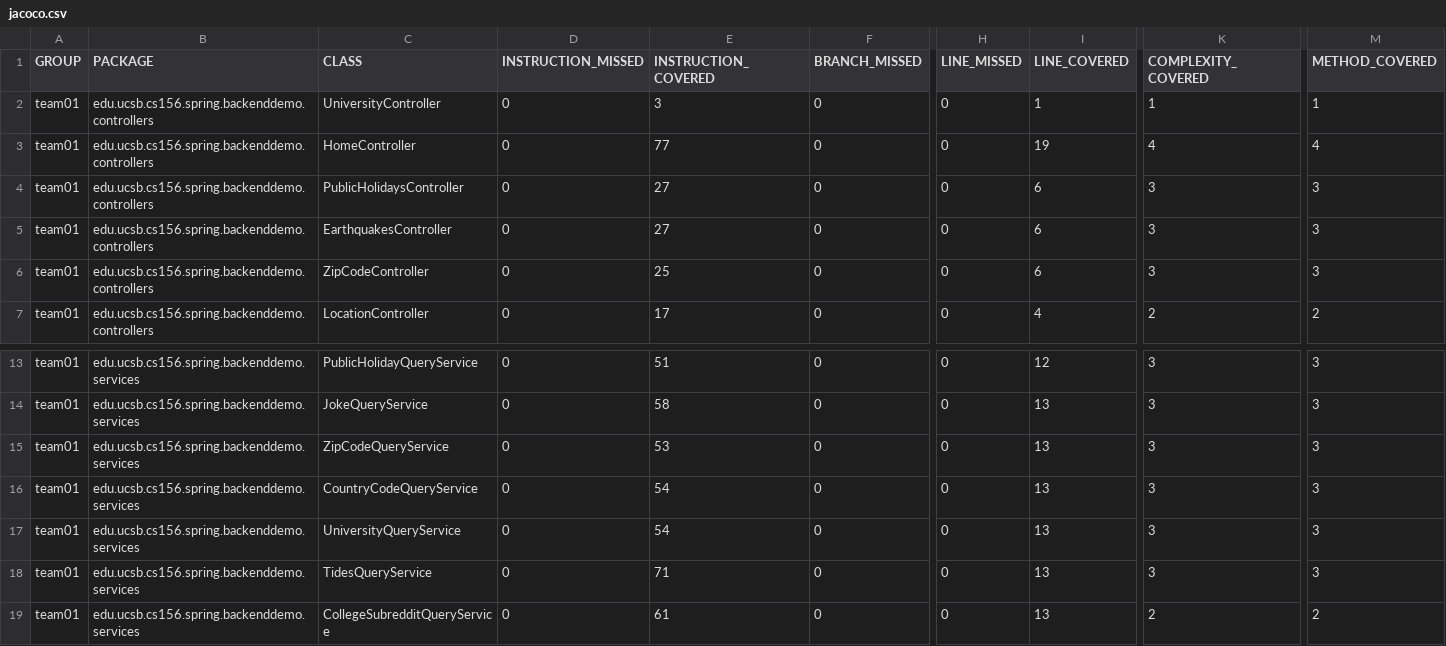
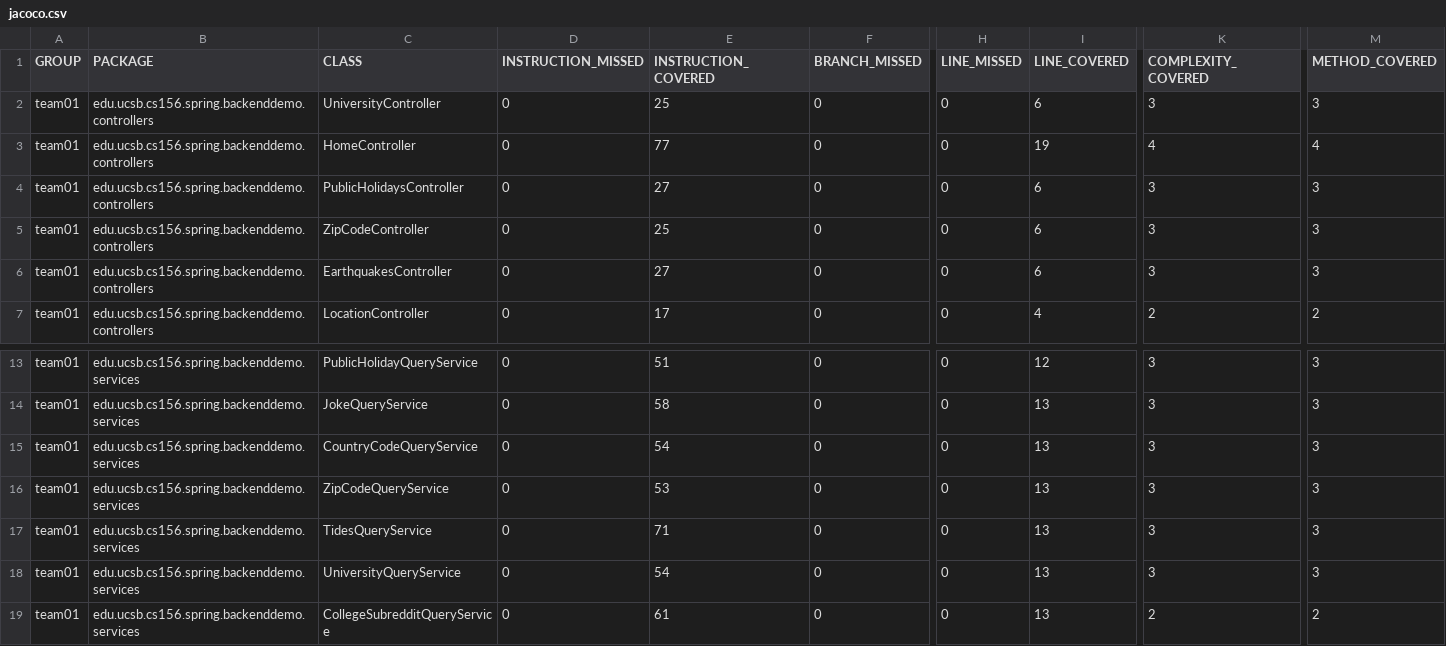
Before and after one commit to ucsb-cs156-w24/team01-w24-7pm-2, a CSV file: jacoco/jacoco.csv, drawn as a sheet; only a part is shown, gaps mark what is left out; the diff names each change by its address in the sheet, - before the commit and + after, or states it on an @@ line.

Commit message:
Deploying to gh-pages from @ ucsb-cs156-w24/team01-w24-7pm-2@f13f1e441af812fe5e654388c0d1132aeed0e65d 🚀

```diff
--- a/jacoco/jacoco.csv
+++ b/jacoco/jacoco.csv
-E2 (INSTRUCTION_COVERED): 3
+E2 (INSTRUCTION_COVERED): 25
-I2 (LINE_COVERED): 1
+I2 (LINE_COVERED): 6
-K2 (COMPLEXITY_COVERED): 1
+K2 (COMPLEXITY_COVERED): 3
-M2 (METHOD_COVERED): 1
+M2 (METHOD_COVERED): 3
@@ row 6 moved to row 5: team01 @@
@@ row 16 moved to row 15: team01 @@
@@ row 18 moved to row 17: team01 @@
```
Also changed, not shown: 7 other files.
